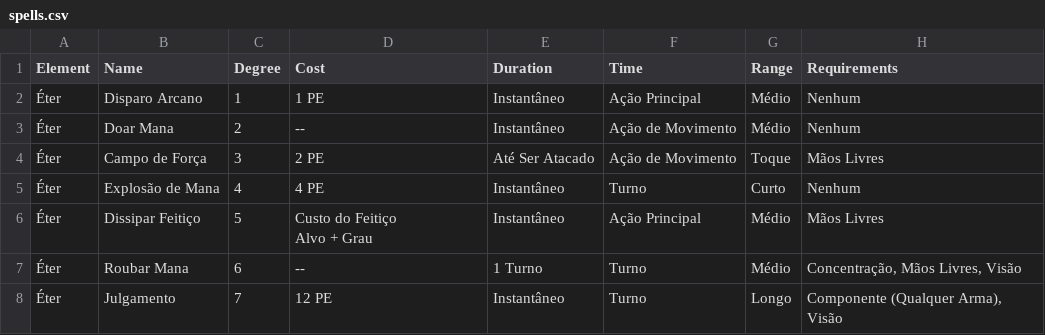
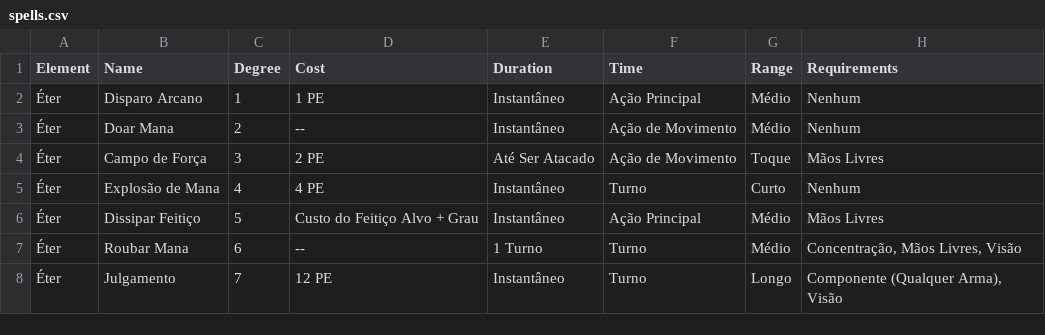
Before and after one commit to destinodouradorpg-cpu/destinodouradorpg.github.io, a CSV file: assets/spells.csv, drawn as a sheet; only a part is shown.

```diff
--- a/assets/spells.csv
+++ b/assets/spells.csv
@@ -5,4 +5,3 @@ Element,Name,Degree,Cost,Duration,Time,Range,Requirements
 Éter,Explosão de Mana,4,4 PE,Instantâneo,Turno,Curto,Nenhum
-Éter,Dissipar Feitiço,5,"Custo do Feitiço
-Alvo + Grau",Instantâneo,Ação Principal,Médio,Mãos Livres
+Éter,Dissipar Feitiço,5,"Custo do Feitiço Alvo + Grau",Instantâneo,Ação Principal,Médio,Mãos Livres
 Éter,Roubar Mana,6,--,1 Turno,Turno,Médio,"Concentração, Mãos Livres, Visão"
```
Also changed, not shown: 3 other files.
